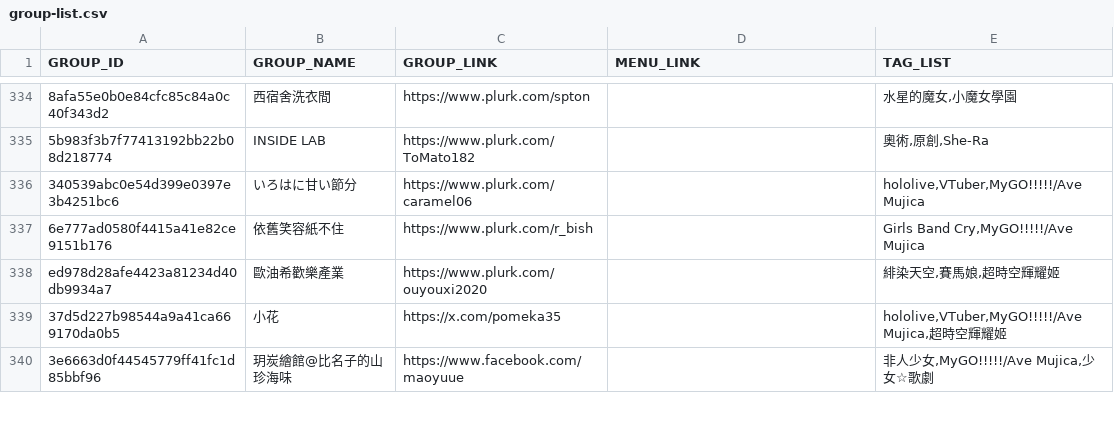
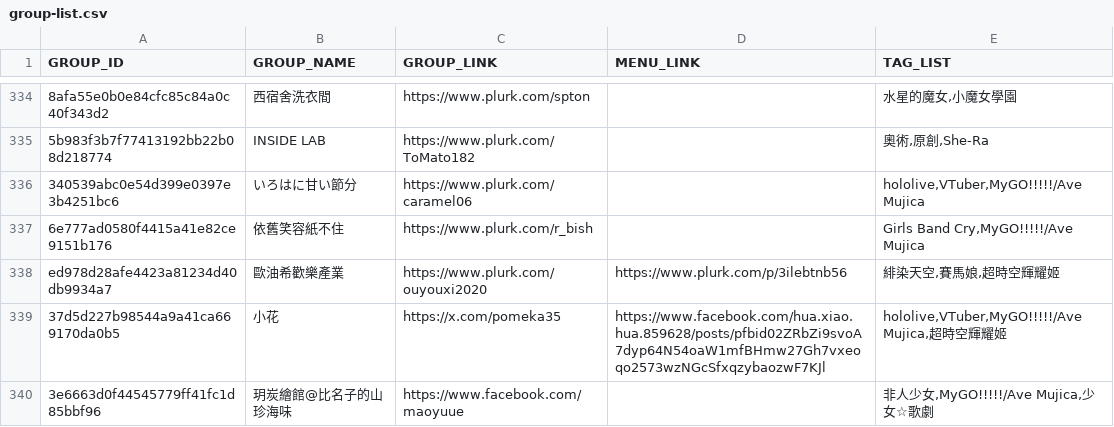
Before and after one commit to nh60211as/DoujinMapMarker, a CSV file: data/IF7/group-list.csv, drawn as a sheet; only a part is shown, gaps mark what is left out; the diff covers the shown part only; the diff names each change by its address in the sheet, - before the commit and + after, or states it on an @@ line.

```diff
--- a/data/IF7/group-list.csv
+++ b/data/IF7/group-list.csv
-D338 (MENU_LINK): (empty)
+D338 (MENU_LINK): https://www.plurk.com/p/3ilebtnb56
-D339 (MENU_LINK): (empty)
+D339 (MENU_LINK): https://www.facebook.com/hua.xiao.hua.859628/posts/pfbid02ZRbZi9svoA7dyp64N54oaW1mfBHmw27Gh7vxeoqo2573wzNGcSfxqzybaozwF7KJl
```
Also changed, not shown: 47 edited cells elsewhere in this file, 3 other files.
